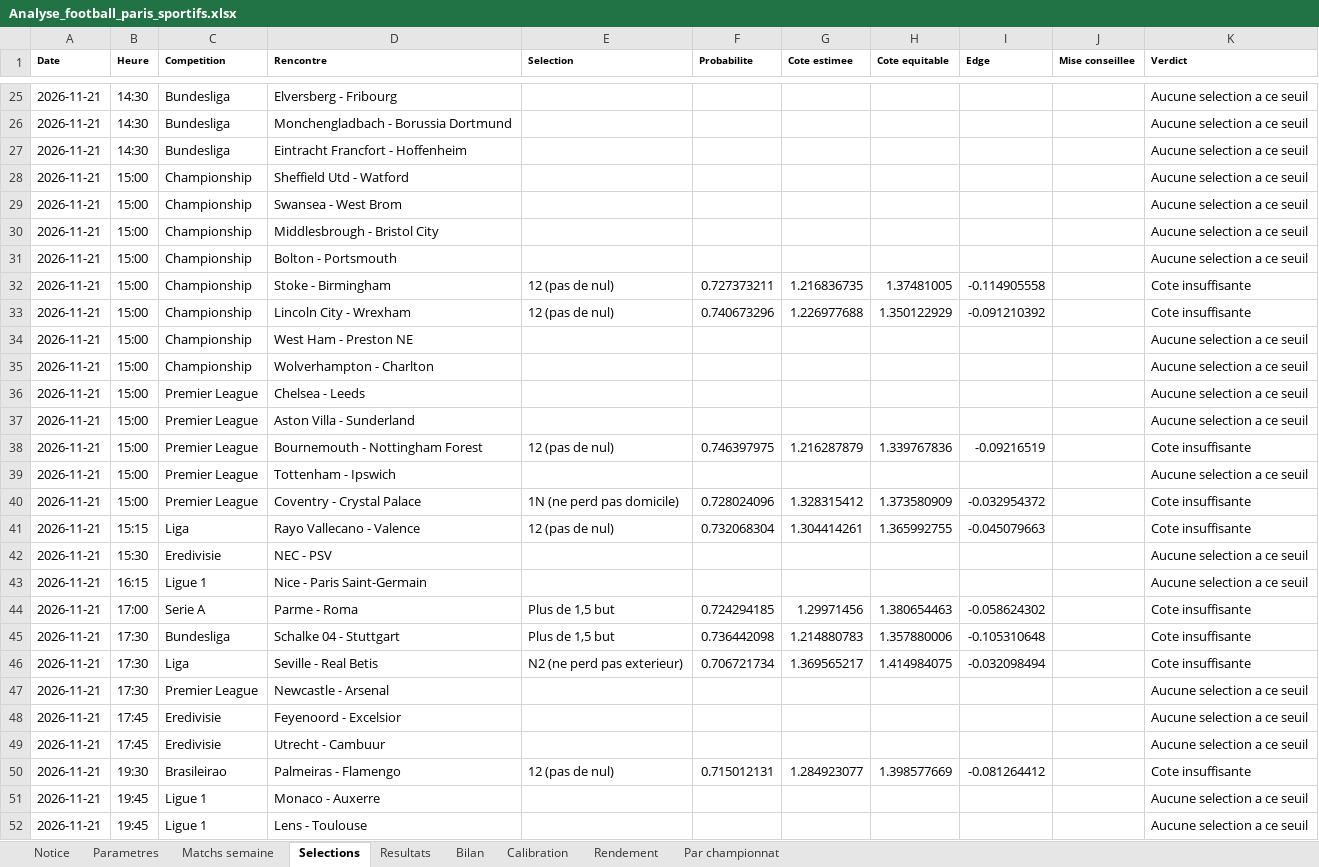
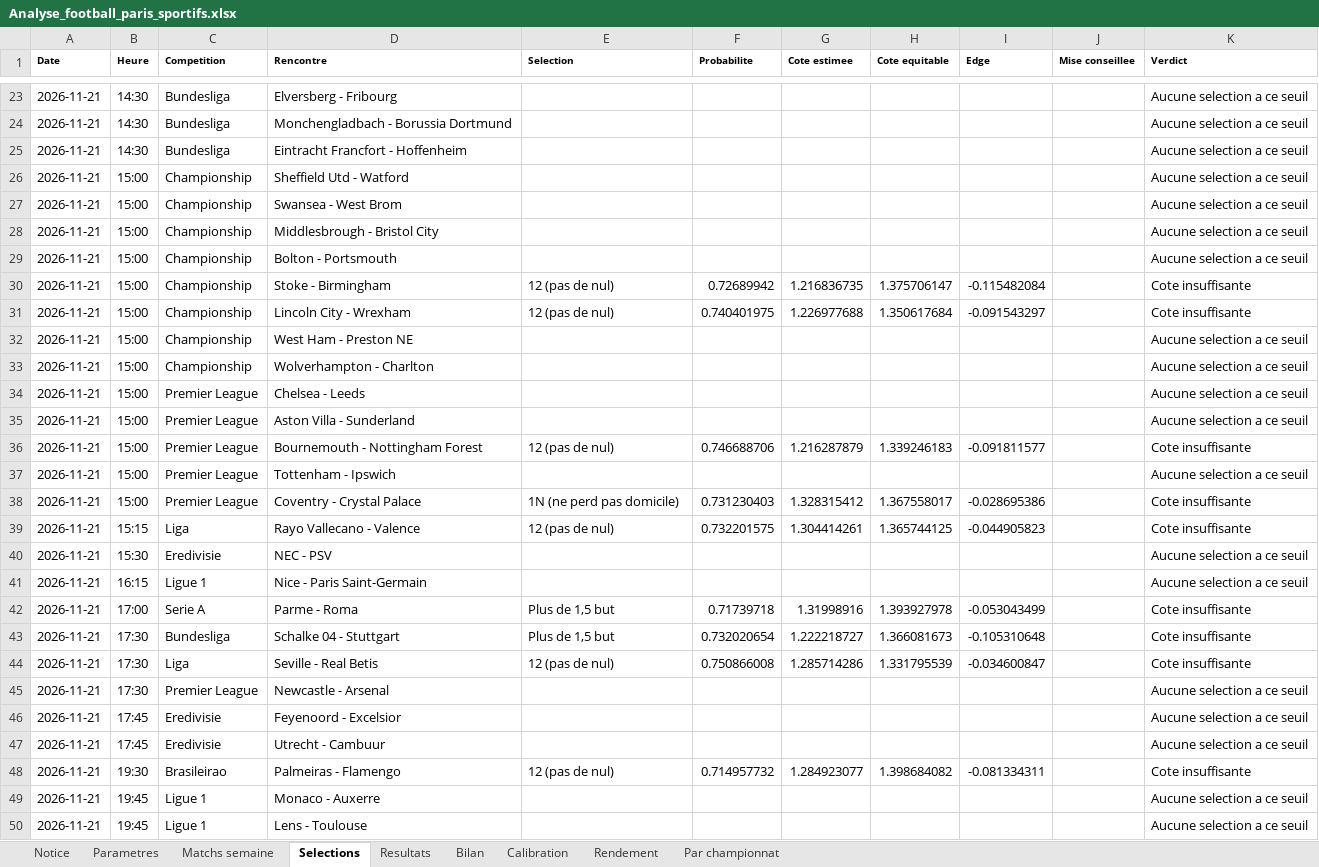
Before and after one commit to zoukeur971/analyse-foot, an Excel workbook: classeur/Analyse_football_paris_sportifs.xlsx, sheet Selections, drawn as a sheet; only a part is shown, gaps mark what is left out; values as stored, in another font and other column widths than the file's, no borders; addresses are those after the commit; the diff covers the shown part only; the diff names each change by its address in the sheet, - before the commit and + after, or states it on an @@ line.

```diff
--- a/classeur/Analyse_football_paris_sportifs.xlsx (sheet Selections)
+++ b/classeur/Analyse_football_paris_sportifs.xlsx (sheet Selections)
-F30 (Probabilite): 0.727373211
+F30 (Probabilite): 0.72689942
-H30 (Cote equitable): 1.37481005
+H30 (Cote equitable): 1.375706147
-I30 (Edge): -0.114905558
+I30 (Edge): -0.115482084
-F31 (Probabilite): 0.740673296
+F31 (Probabilite): 0.740401975
-H31 (Cote equitable): 1.350122929
+H31 (Cote equitable): 1.350617684
-I31 (Edge): -0.091210392
+I31 (Edge): -0.091543297
-F36 (Probabilite): 0.746397975
+F36 (Probabilite): 0.746688706
-H36 (Cote equitable): 1.339767836
+H36 (Cote equitable): 1.339246183
-I36 (Edge): -0.09216519
+I36 (Edge): -0.091811577
-F38 (Probabilite): 0.728024096
+F38 (Probabilite): 0.731230403
-H38 (Cote equitable): 1.373580909
+H38 (Cote equitable): 1.367558017
-I38 (Edge): -0.032954372
+I38 (Edge): -0.028695386
-F39 (Probabilite): 0.732068304
+F39 (Probabilite): 0.732201575
-H39 (Cote equitable): 1.365992755
+H39 (Cote equitable): 1.365744125
-I39 (Edge): -0.045079663
+I39 (Edge): -0.044905823
-F42 (Probabilite): 0.724294185
+F42 (Probabilite): 0.71739718
-G42 (Cote estimee): 1.29971456
+G42 (Cote estimee): 1.31998916
-H42 (Cote equitable): 1.380654463
+H42 (Cote equitable): 1.393927978
-I42 (Edge): -0.058624302
+I42 (Edge): -0.053043499
-F43 (Probabilite): 0.736442098
+F43 (Probabilite): 0.732020654
-G43 (Cote estimee): 1.214880783
+G43 (Cote estimee): 1.222218727
-H43 (Cote equitable): 1.357880006
+H43 (Cote equitable): 1.366081673
-E44 (Selection): N2 (ne perd pas exterieur)
+E44 (Selection): 12 (pas de nul)
-F44 (Probabilite): 0.706721734
+F44 (Probabilite): 0.750866008
-G44 (Cote estimee): 1.369565217
+G44 (Cote estimee): 1.285714286
-H44 (Cote equitable): 1.414984075
+H44 (Cote equitable): 1.331795539
-I44 (Edge): -0.032098494
+I44 (Edge): -0.034600847
-F48 (Probabilite): 0.715012131
+F48 (Probabilite): 0.714957732
-H48 (Cote equitable): 1.398577669
+H48 (Cote equitable): 1.398684082
-I48 (Edge): -0.081264412
+I48 (Edge): -0.081334311
```
Also changed, not shown: 24 added rows, 2 removed rows and 46 edited cells elsewhere in this sheet, sheet Matchs semaine, sheet Resultats, sheet Bilan, sheet Calibration, sheet Par championnat, sheet Rendement, 2 more sheets, 6 other files.
